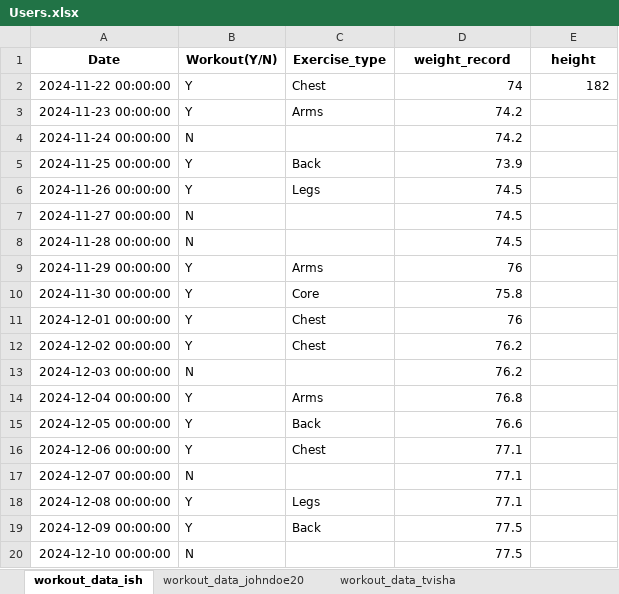
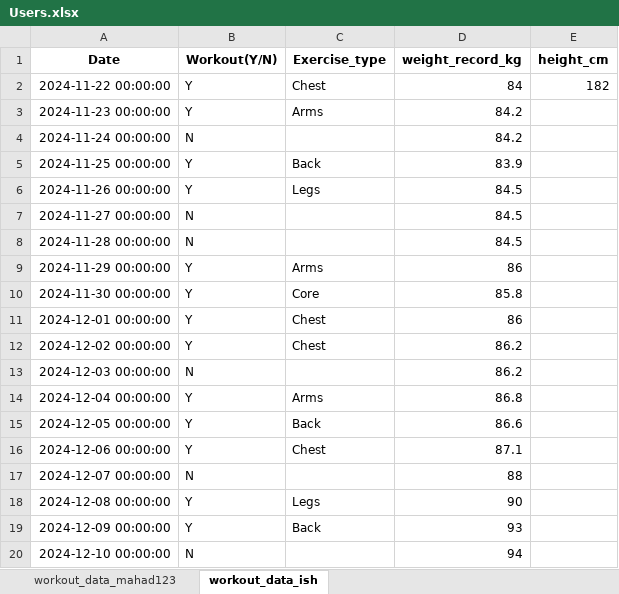
Before and after one commit to ishfaqmalik441/HealthHub, an Excel workbook: static/user_workout_DB/Users.xlsx, sheet workout_data_ish, drawn as a sheet; values as stored, in another font and other column widths than the file's, no borders; the diff names each change by its address in the sheet, - before the commit and + after, or states it on an @@ line.

```diff
--- a/static/user_workout_DB/Users.xlsx (sheet workout_data_ish)
+++ b/static/user_workout_DB/Users.xlsx (sheet workout_data_ish)
-sheet tab: workout_data_johndoe20
-sheet tab: workout_data_tvisha
-D1: weight_record
+D1: weight_record_kg
-E1: height
+E1: height_cm
-D2 (weight_record_kg): 74
+D2 (weight_record_kg): 84
-D3:D4 (weight_record_kg): 74.2
+D3:D4 (weight_record_kg): 84.2
-D5 (weight_record_kg): 73.9
+D5 (weight_record_kg): 83.9
-D6:D8 (weight_record_kg): 74.5
+D6:D8 (weight_record_kg): 84.5
-D9 (weight_record_kg): 76
+D9 (weight_record_kg): 86
-D10 (weight_record_kg): 75.8
+D10 (weight_record_kg): 85.8
-D11 (weight_record_kg): 76
+D11 (weight_record_kg): 86
-D12:D13 (weight_record_kg): 76.2
+D12:D13 (weight_record_kg): 86.2
-D14 (weight_record_kg): 76.8
+D14 (weight_record_kg): 86.8
-D15 (weight_record_kg): 76.6
+D15 (weight_record_kg): 86.6
-D16 (weight_record_kg): 77.1
+D16 (weight_record_kg): 87.1
-D17 (weight_record_kg): 77.1
+D17 (weight_record_kg): 88
-D18 (weight_record_kg): 77.1
+D18 (weight_record_kg): 90
-D19 (weight_record_kg): 77.5
+D19 (weight_record_kg): 93
-D20 (weight_record_kg): 77.5
+D20 (weight_record_kg): 94
```
Also changed, not shown: sheet workout_data_mahad123, other sheet tabs, 3 other files.
